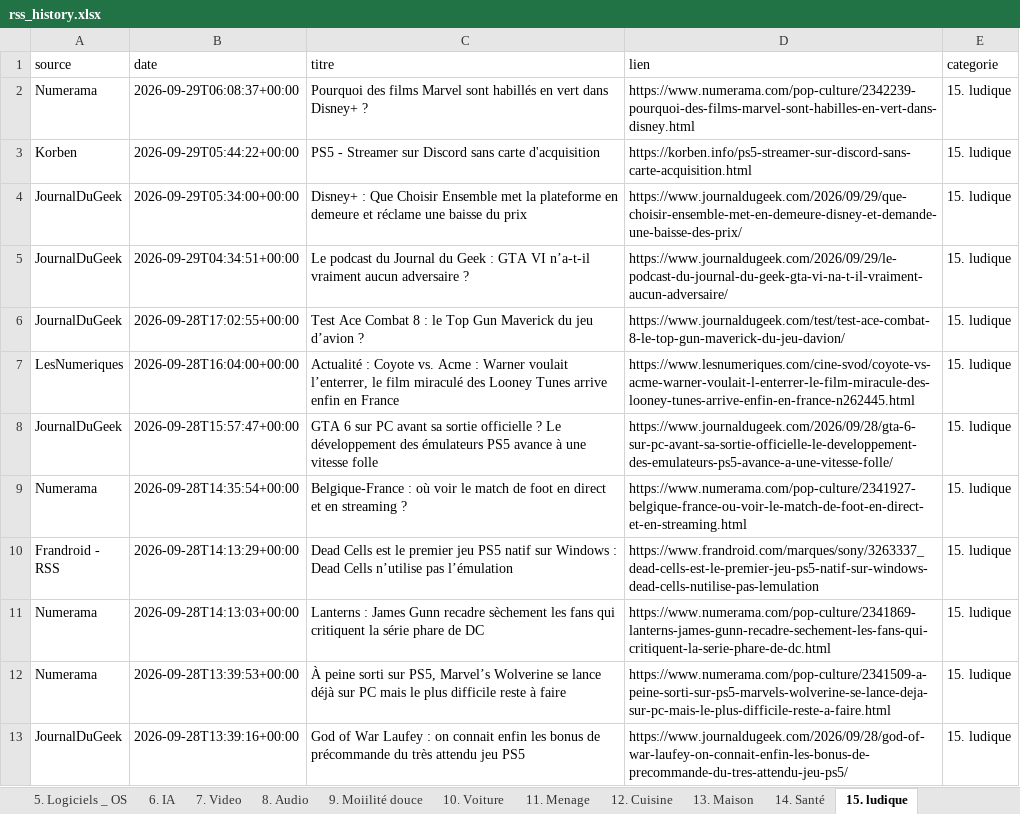
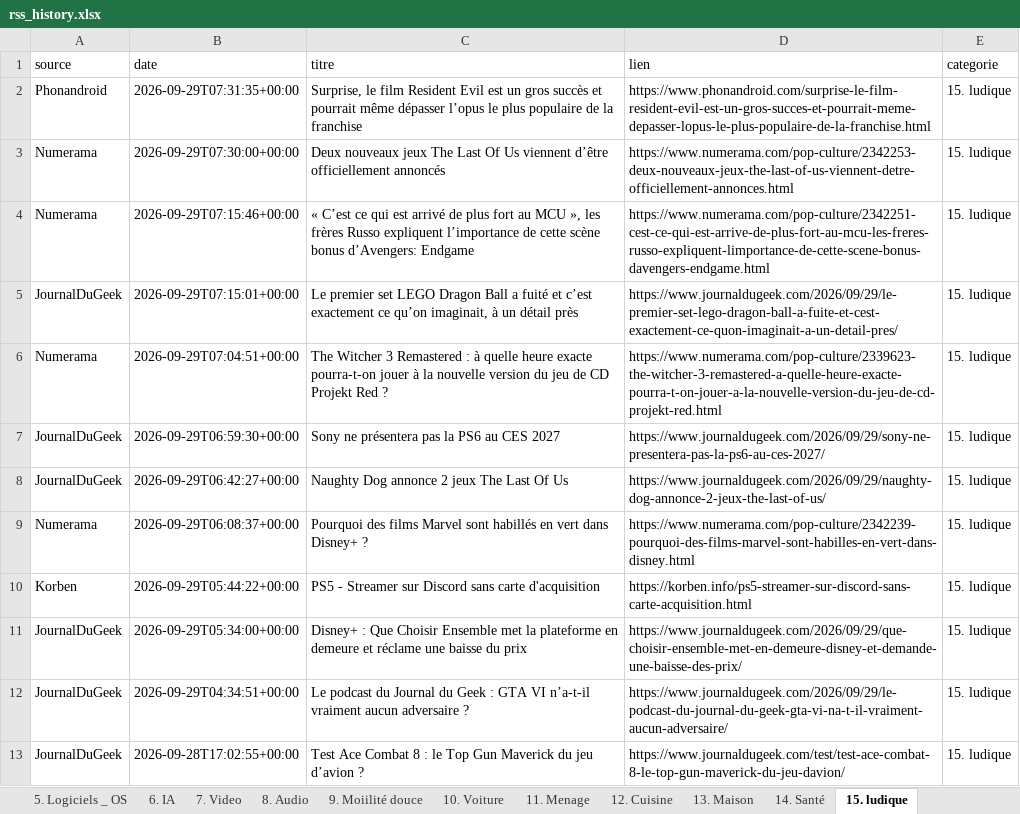
Before and after one commit to djhadef-star/rss-categories, an Excel workbook: output/rss_history.xlsx, sheet 15. ludique, drawn as a sheet; only a part is shown; the shorter side is filled out with more unchanged rows; values as stored, in another font and other column widths than the file's, no borders; the diff names each change by its address in the sheet, - before the commit and + after, or states it on an @@ line.

```diff
--- a/output/rss_history.xlsx (sheet 15. ludique)
+++ b/output/rss_history.xlsx (sheet 15. ludique)
+row 2: Phonandroid | 2026-09-29T07:31:35+00:00 | Surprise, le film Resident Evil est un gros succès et pourrait même dépasser l’opus le plus populaire de la franchise | https://www.phonandroid.com/surprise-le-film-resident-evil-est-un-gros-succes-et-pourrait-meme-depasser-lopus-le-plus-populaire-de-la-franchise.html | 15. ludique
+row 3: Numerama | 2026-09-29T07:30:00+00:00 | Deux nouveaux jeux The Last Of Us viennent d’être officiellement annoncés | https://www.numerama.com/pop-culture/2342253-deux-nouveaux-jeux-the-last-of-us-viennent-detre-officiellement-annonces.html | 15. ludique
+row 4: Numerama | 2026-09-29T07:15:46+00:00 | « C’est ce qui est arrivé de plus fort au MCU », les frères Russo expliquent l’importance de cette scène bonus d’Avengers: Endgame | https://www.numerama.com/pop-culture/2342251-cest-ce-qui-est-arrive-de-plus-fort-au-mcu-les-freres-russo-expliquent-limportance-de-cette-scene-bonus-davengers-endgame.html | 15. ludique
+row 5: JournalDuGeek | 2026-09-29T07:15:01+00:00 | Le premier set LEGO Dragon Ball a fuité et c’est exactement ce qu’on imaginait, à un détail près | https://www.journaldugeek.com/2026/09/29/le-premier-set-lego-dragon-ball-a-fuite-et-cest-exactement-ce-quon-imaginait-a-un-detail-pres/ | 15. ludique
+row 6: Numerama | 2026-09-29T07:04:51+00:00 | The Witcher 3 Remastered : à quelle heure exacte pourra-t-on jouer à la nouvelle version du jeu de CD Projekt Red ? | https://www.numerama.com/pop-culture/2339623-the-witcher-3-remastered-a-quelle-heure-exacte-pourra-t-on-jouer-a-la-nouvelle-version-du-jeu-de-cd-projekt-red.html | 15. ludique
+row 7: JournalDuGeek | 2026-09-29T06:59:30+00:00 | Sony ne présentera pas la PS6 au CES 2027 | https://www.journaldugeek.com/2026/09/29/sony-ne-presentera-pas-la-ps6-au-ces-2027/ | 15. ludique
+row 8: JournalDuGeek | 2026-09-29T06:42:27+00:00 | Naughty Dog annonce 2 jeux The Last Of Us | https://www.journaldugeek.com/2026/09/29/naughty-dog-annonce-2-jeux-the-last-of-us/ | 15. ludique
```
Also changed, not shown: sheet Tous_les_articles, sheet 6. IA, sheet 1. SMARTPHONE, sheet NON_CLASSE, sheet 8. Audio, sheet 10. Voiture, 7 more sheets, output/rss_history_2.xlsx, 2 other files.
